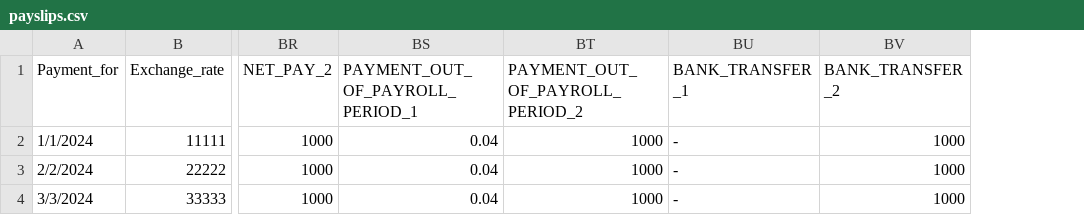
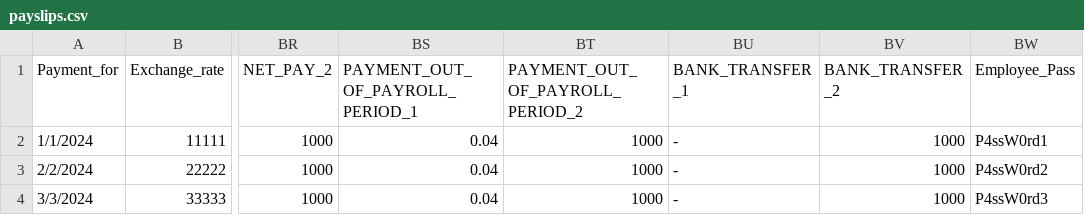
Before and after one commit to the7ir/PDF-With-Python, a CSV file: payslips.csv, drawn as a sheet; only a part is shown, gaps mark what is left out; the diff names each change by its address in the sheet, - before the commit and + after, or states it on an @@ line.

```diff
--- a/payslips.csv
+++ b/payslips.csv
+column BW (Employee_Pass), rows 2-4: P4ssW0rd1 | P4ssW0rd2 | P4ssW0rd3
```
Also changed, not shown: 10 other files.
